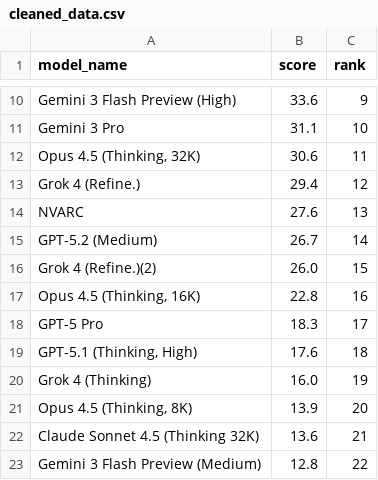
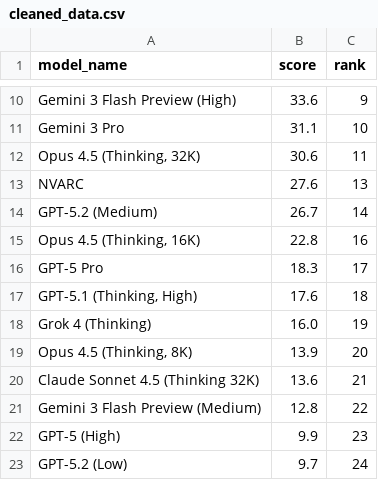
Before and after one commit to Affection0824/Human-SIG, a CSV file: data/processed/cleaned/ARC-AGI-2/cleaned_data.csv, drawn as a sheet; only a part is shown, gaps mark what is left out; the shorter side is filled out with more unchanged rows.

```diff
--- a/data/processed/cleaned/ARC-AGI-2/cleaned_data.csv
+++ b/data/processed/cleaned/ARC-AGI-2/cleaned_data.csv
@@ -12,6 +12,4 @@ Gemini 3 Pro,31.1,10
 "Opus 4.5 (Thinking, 32K)",30.6,11
-Grok 4 (Refine.),29.4,12
 NVARC,27.6,13
 GPT-5.2 (Medium),26.7,14
-Grok 4 (Refine.)(2),26.0,15
 "Opus 4.5 (Thinking, 16K)",22.8,16
```
Also changed, not shown: data/processed/cleaned/Arena-Hard (Auto v2.0)/cleaned_data.csv, data/processed/cleaned/GPQA/cleaned_data.csv, 50 other files.
